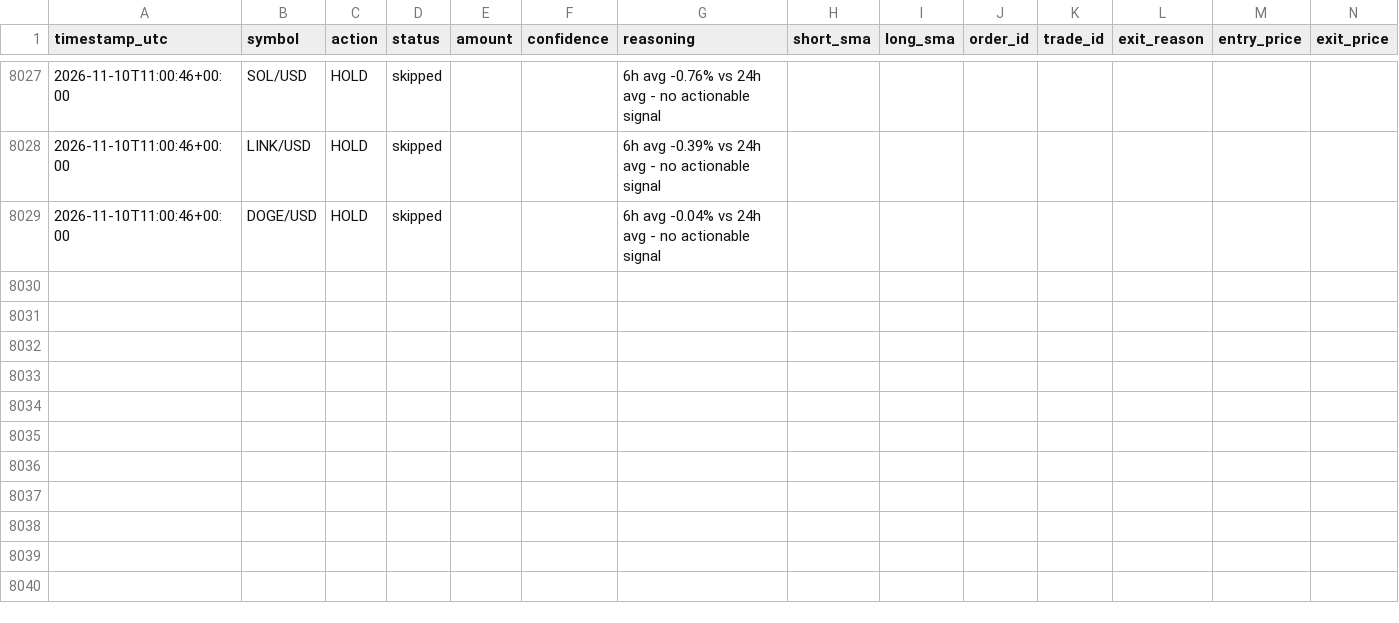
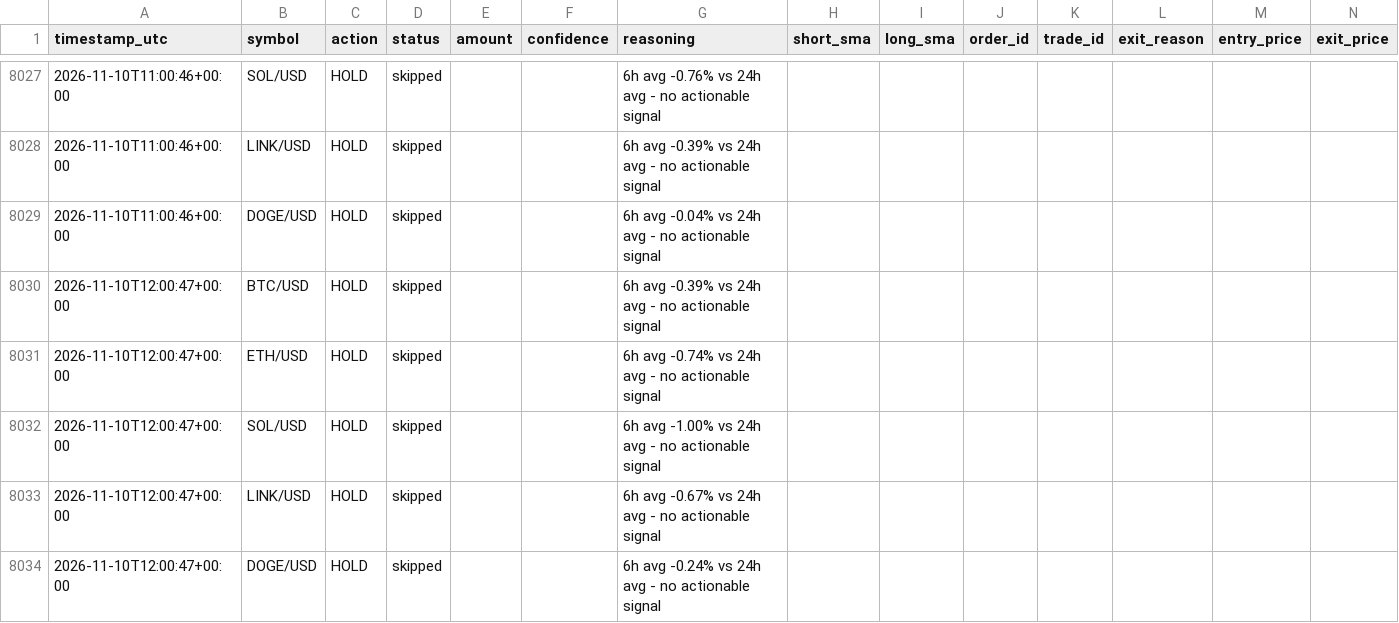
Before and after one commit to wheresej2k/crypto-trading-agent, a CSV file: logs/trade_log.csv, drawn as a sheet; only a part is shown, gaps mark what is left out; rows hold the shown columns only; the diff names each change by its address in the sheet, - before the commit and + after, or states it on an @@ line.

```diff
--- a/logs/trade_log.csv
+++ b/logs/trade_log.csv
+row 8030: 2026-11-10T12:00:47+00:00 | BTC/USD | HOLD | skipped |  |  | 6h avg -0.39% vs 24h avg - no actionable signal
+row 8031: 2026-11-10T12:00:47+00:00 | ETH/USD | HOLD | skipped |  |  | 6h avg -0.74% vs 24h avg - no actionable signal
+row 8032: 2026-11-10T12:00:47+00:00 | SOL/USD | HOLD | skipped |  |  | 6h avg -1.00% vs 24h avg - no actionable signal
+row 8033: 2026-11-10T12:00:47+00:00 | LINK/USD | HOLD | skipped |  |  | 6h avg -0.67% vs 24h avg - no actionable signal
+row 8034: 2026-11-10T12:00:47+00:00 | DOGE/USD | HOLD | skipped |  |  | 6h avg -0.24% vs 24h avg - no actionable signal
```
Also changed, not shown: 2 other files.
